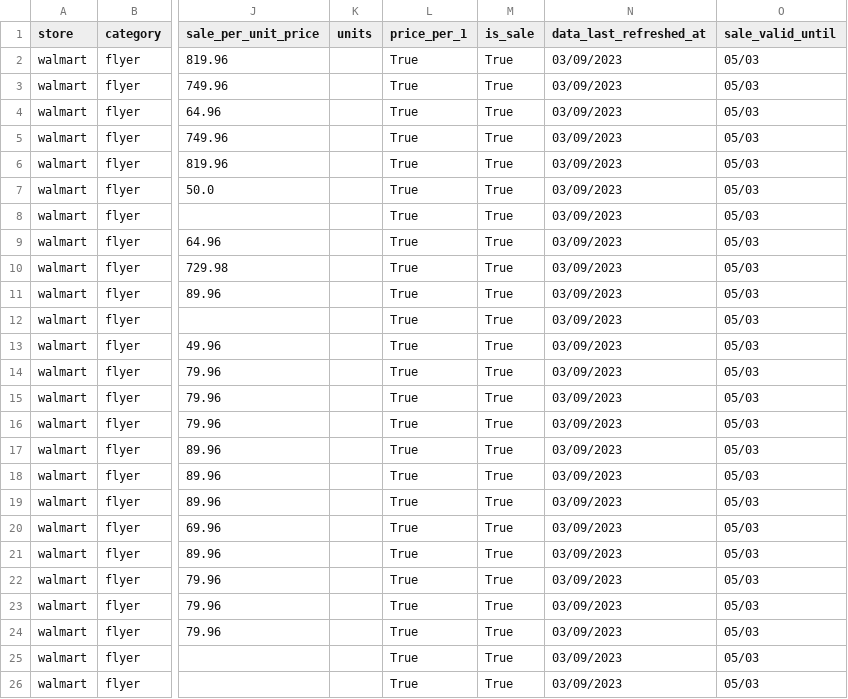
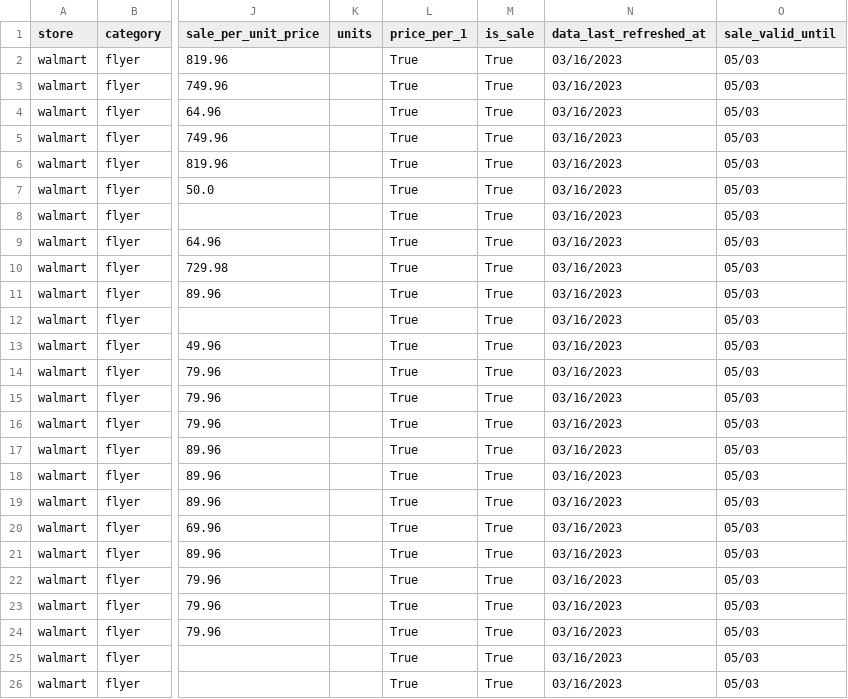
Before and after one commit to e33lin/grocery-store, a CSV file: smart-cart/app/data/walmart/flyer_deals.csv, drawn as a sheet; only a part is shown, gaps mark what is left out; the diff names each change by its address in the sheet, - before the commit and + after, or states it on an @@ line.

```diff
--- a/smart-cart/app/data/walmart/flyer_deals.csv
+++ b/smart-cart/app/data/walmart/flyer_deals.csv
-N2:N26 (data_last_refreshed_at): 03/09/2023
+N2:N26 (data_last_refreshed_at): 03/16/2023
```
Also changed, not shown: smart-cart/app/data/food_basics/flyer_deals.csv, smart-cart/app/data/freshco/flyer_deals.csv, 21 other files.
